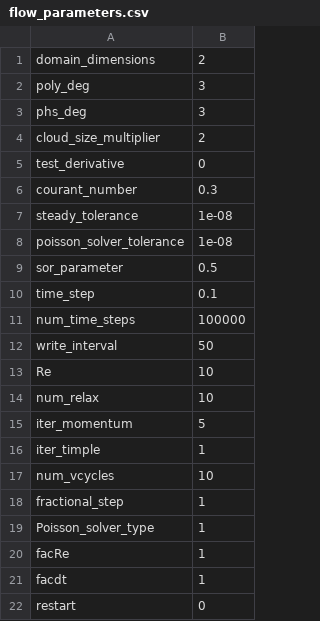
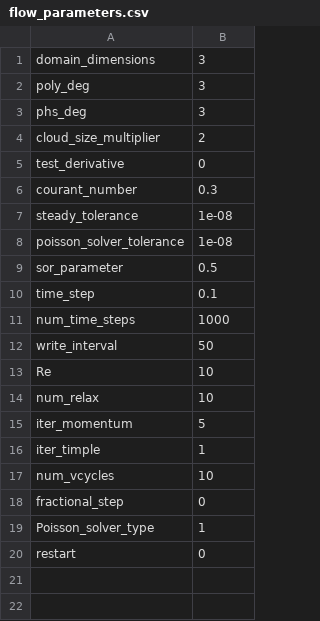
Before and after one commit to akashu4295/Meshless_methods, a CSV file: flow_parameters.csv, drawn as a sheet.

Commit message:
Fixing TIMPLE solver and a few parameters in the GUI

```diff
--- a/flow_parameters.csv
+++ b/flow_parameters.csv
@@ -1,2 +1,2 @@
-domain_dimensions,2
+domain_dimensions,3
 poly_deg,3
@@ -10,3 +10,3 @@ sor_parameter,0.5
 time_step,0.1
-num_time_steps,100000
+num_time_steps,1000
 write_interval,50
@@ -17,6 +17,4 @@ iter_timple,1
 num_vcycles,10
-fractional_step,1
+fractional_step,0
 Poisson_solver_type,1
-facRe,1
-facdt,1
 restart,0
```
Also changed, not shown: 5 other files.
